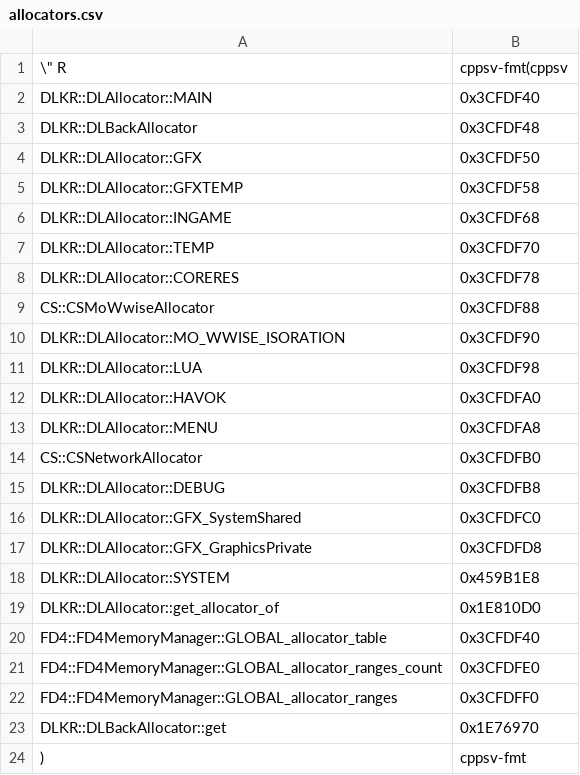
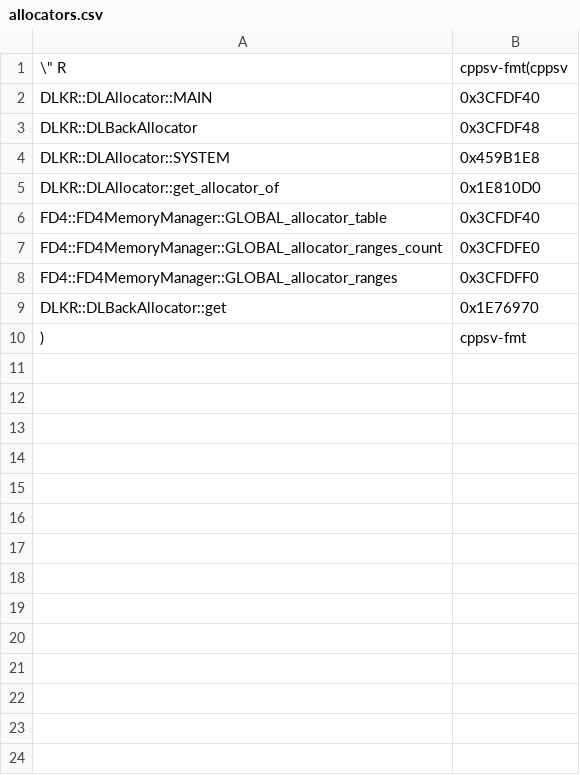
Before and after one commit to Dasaav-dsv/libER, a CSV file: symbols/562949953486848/allocators.csv, drawn as a sheet.

Commit message:
Remove unneeded allocator tags and get_allocator_of

```diff
--- a/symbols/562949953486848/allocators.csv
+++ b/symbols/562949953486848/allocators.csv
@@ -3,16 +3,2 @@ DLKR::DLAllocator::MAIN,0x3CFDF40
 DLKR::DLBackAllocator,0x3CFDF48
-DLKR::DLAllocator::GFX,0x3CFDF50
-DLKR::DLAllocator::GFXTEMP,0x3CFDF58
-DLKR::DLAllocator::INGAME,0x3CFDF68
-DLKR::DLAllocator::TEMP,0x3CFDF70
-DLKR::DLAllocator::CORERES,0x3CFDF78
-CS::CSMoWwiseAllocator,0x3CFDF88
-DLKR::DLAllocator::MO_WWISE_ISORATION,0x3CFDF90
-DLKR::DLAllocator::LUA,0x3CFDF98
-DLKR::DLAllocator::HAVOK,0x3CFDFA0
-DLKR::DLAllocator::MENU,0x3CFDFA8
-CS::CSNetworkAllocator,0x3CFDFB0
-DLKR::DLAllocator::DEBUG,0x3CFDFB8
-DLKR::DLAllocator::GFX_SystemShared,0x3CFDFC0
-DLKR::DLAllocator::GFX_GraphicsPrivate,0x3CFDFD8
 DLKR::DLAllocator::SYSTEM,0x459B1E8
```
Also changed, not shown: 3 other files.
